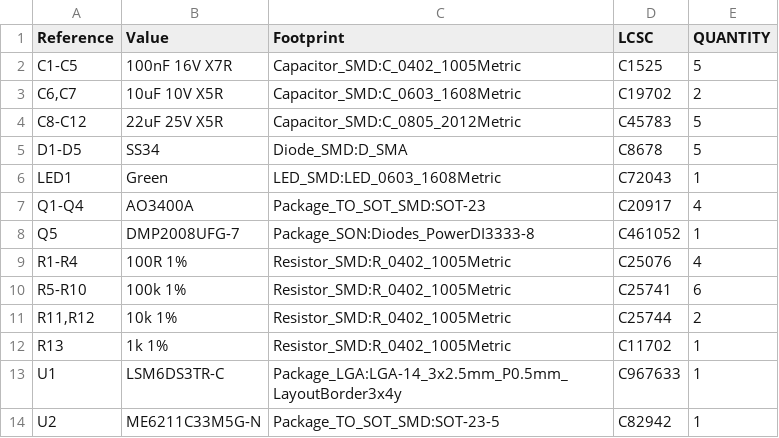
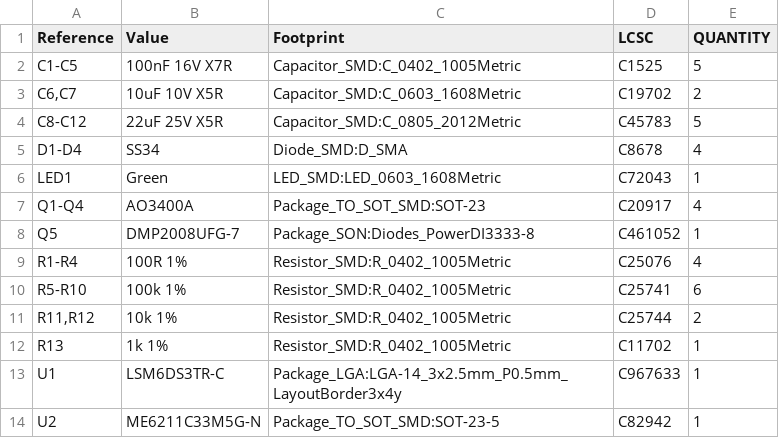
Before and after one commit to lehangajanayake/esp32-nano-fpv-drone, a CSV file: hardware/shield/exports/shield-bom.csv, drawn as a sheet.

```diff
--- a/hardware/shield/exports/shield-bom.csv
+++ b/hardware/shield/exports/shield-bom.csv
@@ -4,3 +4,3 @@
 "C8-C12","22uF 25V X5R","Capacitor_SMD:C_0805_2012Metric","C45783","5"
-"D1-D5","SS34","Diode_SMD:D_SMA","C8678","5"
+"D1-D4","SS34","Diode_SMD:D_SMA","C8678","4"
 "LED1","Green","LED_SMD:LED_0603_1608Metric","C72043","1"
```
Also changed, not shown: hardware/shield/bom/shield-bom.csv, 12 other files.
